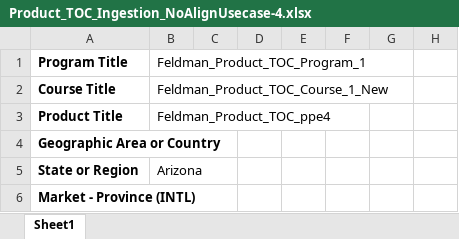
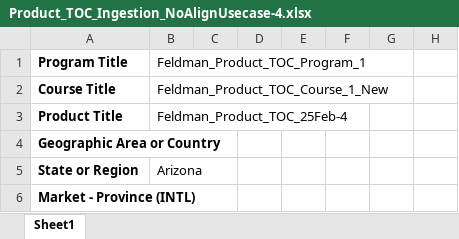
Before and after one commit to ram9sing/lomt_automation, an Excel workbook: src/main/java/lomt/pearson/fileupload/nals_school_global/producttoc/igestion_usecase_4/Product_TOC_Ingestion_NoAlignUsecase-4.xlsx, sheet Sheet1, drawn as a sheet; only a part is shown; values as stored, in another font and other column widths than the file's, no borders; the diff names each change by its address in the sheet, - before the commit and + after, or states it on an @@ line.

```diff
--- a/src/main/java/lomt/pearson/fileupload/nals_school_global/producttoc/igestion_usecase_4/Product_TOC_Ingestion_NoAlignUsecase-4.xlsx (sheet Sheet1)
+++ b/src/main/java/lomt/pearson/fileupload/nals_school_global/producttoc/igestion_usecase_4/Product_TOC_Ingestion_NoAlignUsecase-4.xlsx (sheet Sheet1)
-B3: Feldman_Product_TOC_ppe4
+B3: Feldman_Product_TOC_25Feb-4
```
Also changed, not shown: src/main/java/lomt/pearson/fileupload/highereducation/producttoc/alignment_case/ProductTocAlignCode.xlsx, src/main/java/lomt/pearson/fileupload/nals_school_global/producttoc/igestion_usecase_1/Product_TOC_Ingestion_NoAlignUsecase-1.xlsx, 15 other files.
